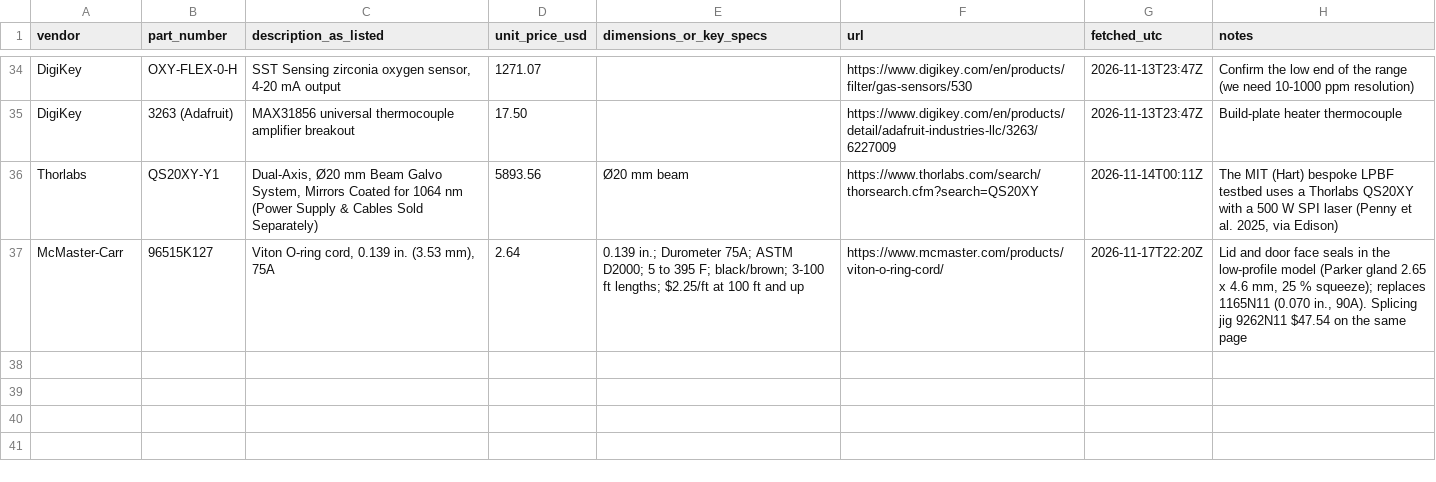
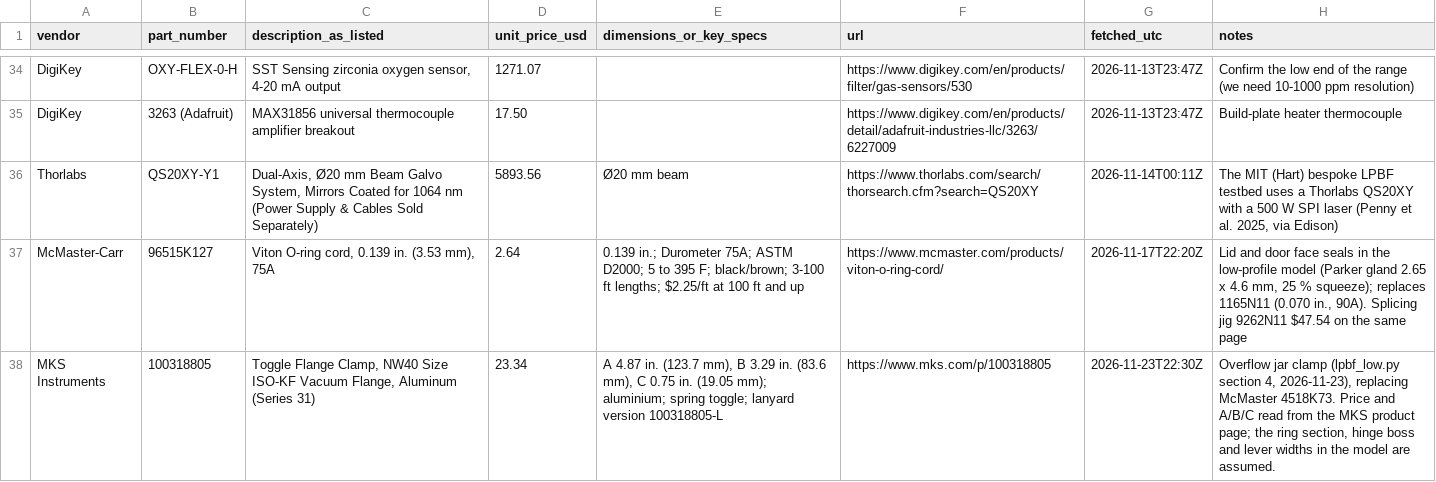
Before and after one commit to vertical-cloud-lab/digital-alloy-lab, a CSV file: desktop-lpbf/vendor-lookups.csv, drawn as a sheet; only a part is shown, gaps mark what is left out.

```diff
--- a/desktop-lpbf/vendor-lookups.csv
+++ b/desktop-lpbf/vendor-lookups.csv
@@ -37 +37,2 @@ Thorlabs,QS20XY-Y1,"Dual-Axis, Ø20 mm Beam Galvo System, Mirrors Coated for 106
 McMaster-Carr,96515K127,"Viton O-ring cord, 0.139 in. (3.53 mm), 75A",2.64,"0.139 in.; Durometer 75A; ASTM D2000; 5 to 395 F; black/brown; 3-100 ft lengths; $2.25/ft at 100 ft and up",https://www.mcmaster.com/products/viton-o-ring-cord/,2026-11-17T22:20Z,"Lid and door face seals in the low-profile model (Parker gland 2.65 x 4.6 mm, 25 % squeeze); replaces 1165N11 (0.070 in., 90A). Splicing jig 9262N11 $47.54 on the same page"
+MKS Instruments,100318805,"Toggle Flange Clamp, NW40 Size ISO-KF Vacuum Flange, Aluminum (Series 31)",23.34,"A 4.87 in. (123.7 mm), B 3.29 in. (83.6 mm), C 0.75 in. (19.05 mm); aluminium; spring toggle; lanyard version 100318805-L",https://www.mks.com/p/100318805,2026-11-23T22:30Z,"Overflow jar clamp (lpbf_low.py section 4, 2026-11-23), replacing McMaster 4518K73. Price and A/B/C read from the MKS product page; the ring section, hinge boss and lever widths in the model are assumed."
```
Also changed, not shown: desktop-lpbf/bom.csv, 4 other files.
